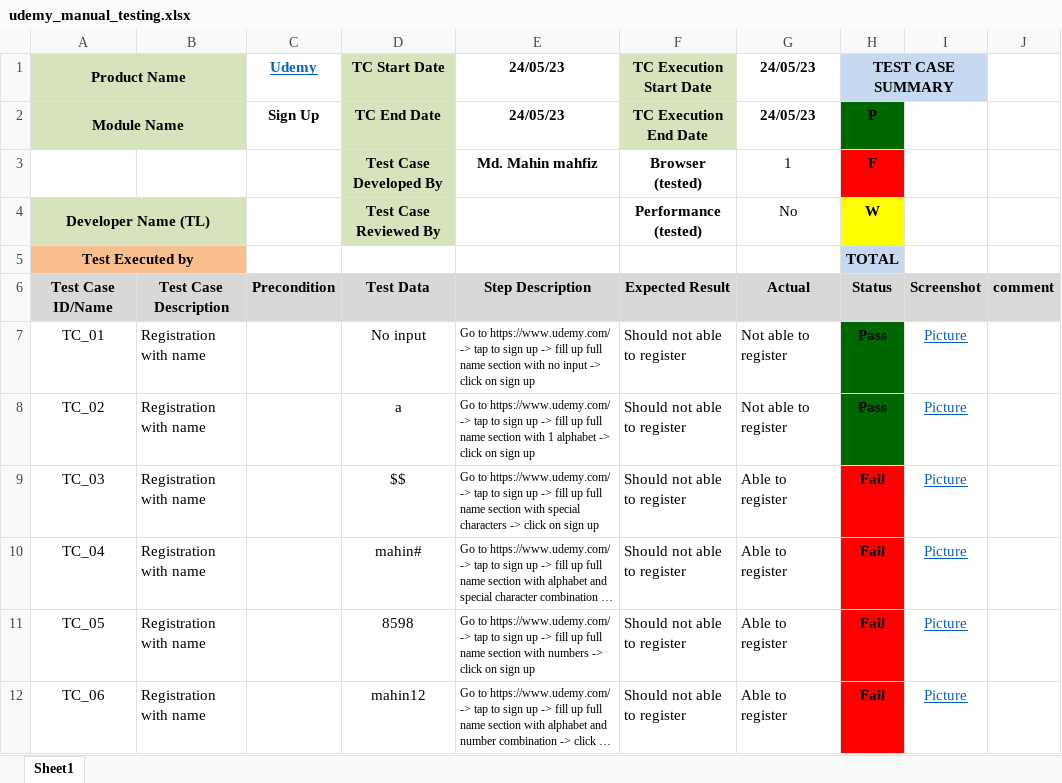
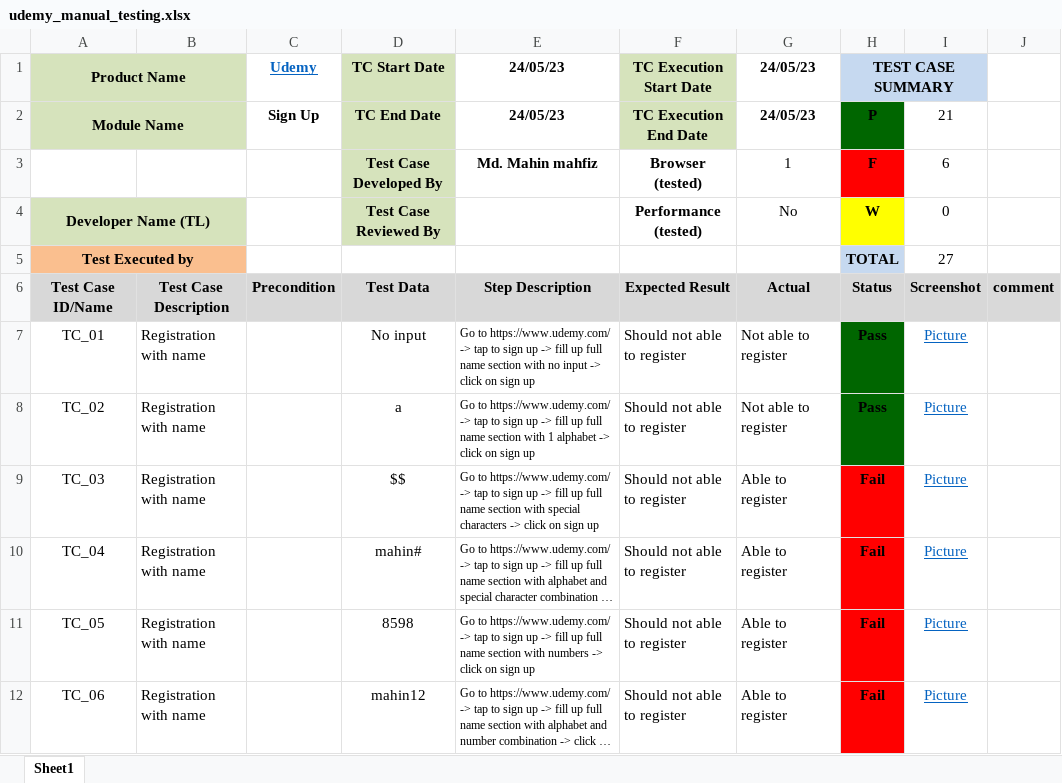
Before and after one commit to Mahin077/manual_testing, an Excel workbook: udemy_manual_testing.xlsx, sheet Sheet1, drawn as a sheet; only a part is shown; long unchanged cells end in …; values as stored, in another font and other column widths than the file's, no borders; the diff names each change by its address in the sheet, - before the commit and + after, or states it on an @@ line.

Commit message:
Update udemy_manual_testing.xlsx

```diff
--- a/udemy_manual_testing.xlsx (sheet Sheet1)
+++ b/udemy_manual_testing.xlsx (sheet Sheet1)
-I2: (empty)
+I2: 21
-I3: (empty)
+I3: 6
-I4: (empty)
+I4: 0
-I5: (empty)
+I5: 27
```
